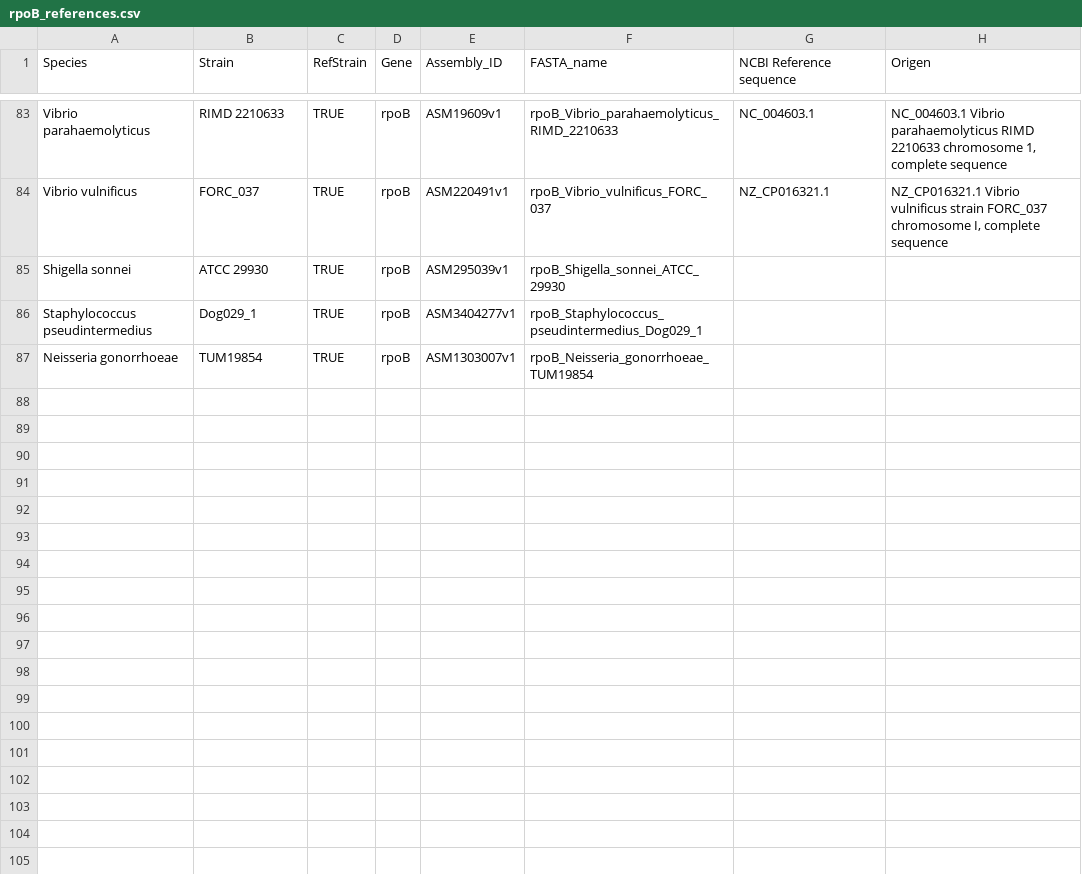
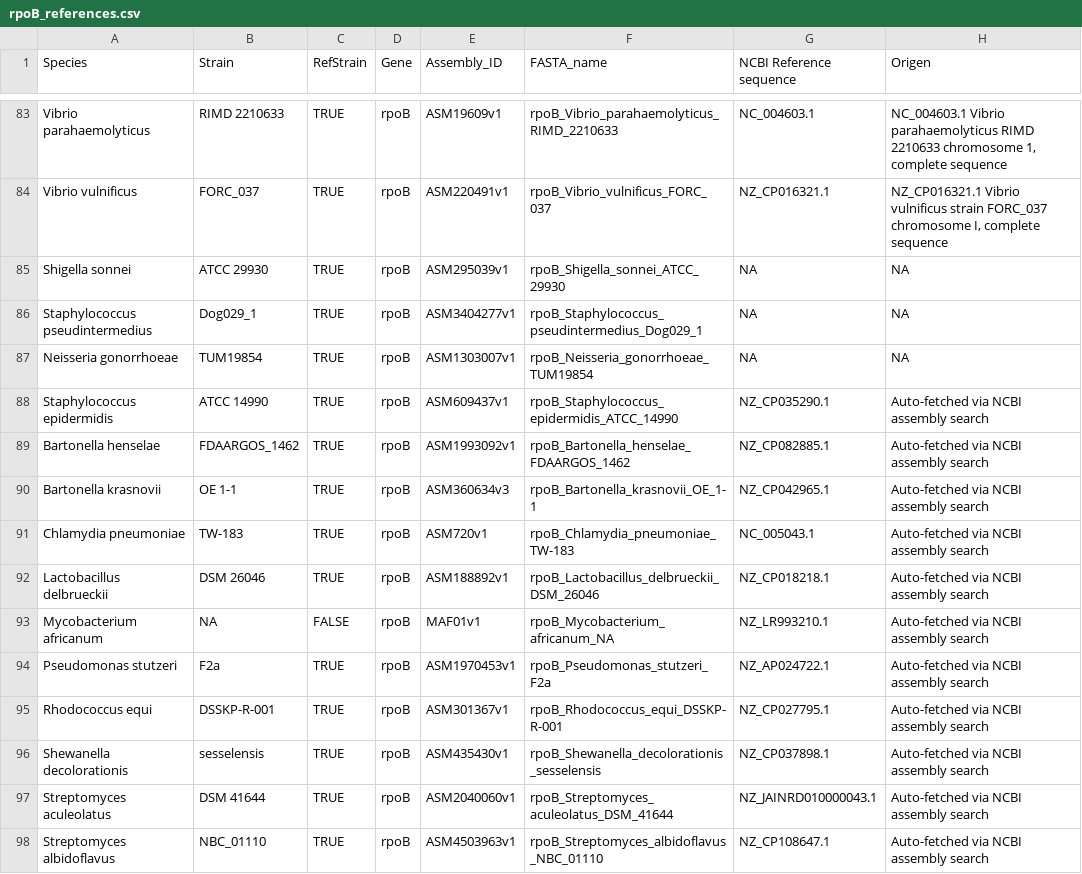
Before and after one commit to lna0104/RIFRMap, a CSV file: raw_data/rpoB_references.csv, drawn as a sheet; only a part is shown, gaps mark what is left out.

```diff
--- a/raw_data/rpoB_references.csv
+++ b/raw_data/rpoB_references.csv
@@ -84,4 +84,15 @@ Vibrio parahaemolyticus,RIMD 2210633,TRUE,rpoB,ASM19609v1,rpoB_Vibrio_parahaemol
 Vibrio vulnificus,FORC_037,TRUE,rpoB,ASM220491v1,rpoB_Vibrio_vulnificus_FORC_037,NZ_CP016321.1,"NZ_CP016321.1 Vibrio vulnificus strain FORC_037 chromosome I, complete sequence"
-Shigella sonnei,ATCC 29930,TRUE,rpoB,ASM295039v1,rpoB_Shigella_sonnei_ATCC_29930,,
-Staphylococcus pseudintermedius,Dog029_1,TRUE,rpoB,ASM3404277v1,rpoB_Staphylococcus_pseudintermedius_Dog029_1,,
-Neisseria gonorrhoeae,TUM19854,TRUE,rpoB,ASM1303007v1,rpoB_Neisseria_gonorrhoeae_TUM19854,,
+Shigella sonnei,ATCC 29930,TRUE,rpoB,ASM295039v1,rpoB_Shigella_sonnei_ATCC_29930,NA,NA
+Staphylococcus pseudintermedius,Dog029_1,TRUE,rpoB,ASM3404277v1,rpoB_Staphylococcus_pseudintermedius_Dog029_1,NA,NA
+Neisseria gonorrhoeae,TUM19854,TRUE,rpoB,ASM1303007v1,rpoB_Neisseria_gonorrhoeae_TUM19854,NA,NA
+Staphylococcus epidermidis,ATCC 14990,TRUE,rpoB,ASM609437v1,rpoB_Staphylococcus_epidermidis_ATCC_14990,NZ_CP035290.1,Auto-fetched via NCBI assembly search
+Bartonella henselae,FDAARGOS_1462,TRUE,rpoB,ASM1993092v1,rpoB_Bartonella_henselae_FDAARGOS_1462,NZ_CP082885.1,Auto-fetched via NCBI assembly search
+Bartonella krasnovii,OE 1-1,TRUE,rpoB,ASM360634v3,rpoB_Bartonella_krasnovii_OE_1-1,NZ_CP042965.1,Auto-fetched via NCBI assembly search
+Chlamydia pneumoniae,TW-183,TRUE,rpoB,ASM720v1,rpoB_Chlamydia_pneumoniae_TW-183,NC_005043.1,Auto-fetched via NCBI assembly search
+Lactobacillus delbrueckii,DSM 26046,TRUE,rpoB,ASM188892v1,rpoB_Lactobacillus_delbrueckii_DSM_26046,NZ_CP018218.1,Auto-fetched via NCBI assembly search
+Mycobacterium africanum,NA,FALSE,rpoB,MAF01v1,rpoB_Mycobacterium_africanum_NA,NZ_LR993210.1,Auto-fetched via NCBI assembly search
+Pseudomonas stutzeri,F2a,TRUE,rpoB,ASM1970453v1,rpoB_Pseudomonas_stutzeri_F2a,NZ_AP024722.1,Auto-fetched via NCBI assembly search
+Rhodococcus equi,DSSKP-R-001,TRUE,rpoB,ASM301367v1,rpoB_Rhodococcus_equi_DSSKP-R-001,NZ_CP027795.1,Auto-fetched via NCBI assembly search
+Shewanella decolorationis,sesselensis,TRUE,rpoB,ASM435430v1,rpoB_Shewanella_decolorationis_sesselensis,NZ_CP037898.1,Auto-fetched via NCBI assembly search
+Streptomyces aculeolatus,DSM 41644,TRUE,rpoB,ASM2040060v1,rpoB_Streptomyces_aculeolatus_DSM_41644,NZ_JAINRD010000043.1,Auto-fetched via NCBI assembly search
+Streptomyces albidoflavus,NBC_01110,TRUE,rpoB,ASM4503963v1,rpoB_Streptomyces_albidoflavus_NBC_01110,NZ_CP108647.1,Auto-fetched via NCBI assembly search
```
Also changed, not shown: processed_data/clusters.csv, raw_data/Yang2023_Fig3a_data_RIF_log2FC.csv, 52 other files.
